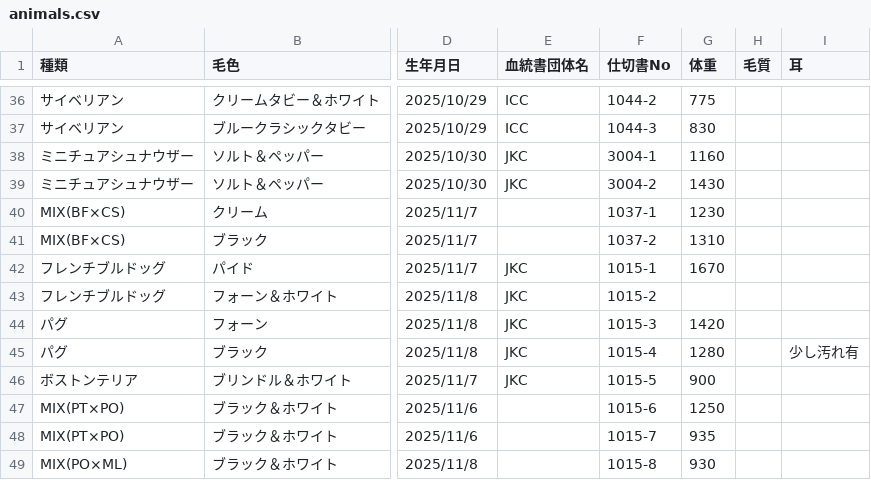
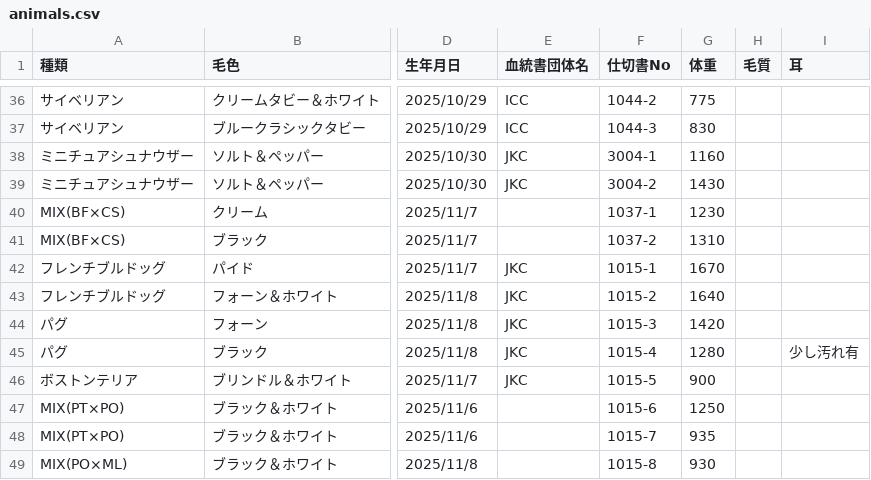
Before and after one commit to hkd-petpark/auction-catalog, a CSV file: animals.csv, drawn as a sheet; only a part is shown, gaps mark what is left out; the diff names each change by its address in the sheet, - before the commit and + after, or states it on an @@ line.

Commit message:
Update animals.csv

```diff
--- a/animals.csv
+++ b/animals.csv
-G43 (体重): (empty)
+G43 (体重): 1640
```
